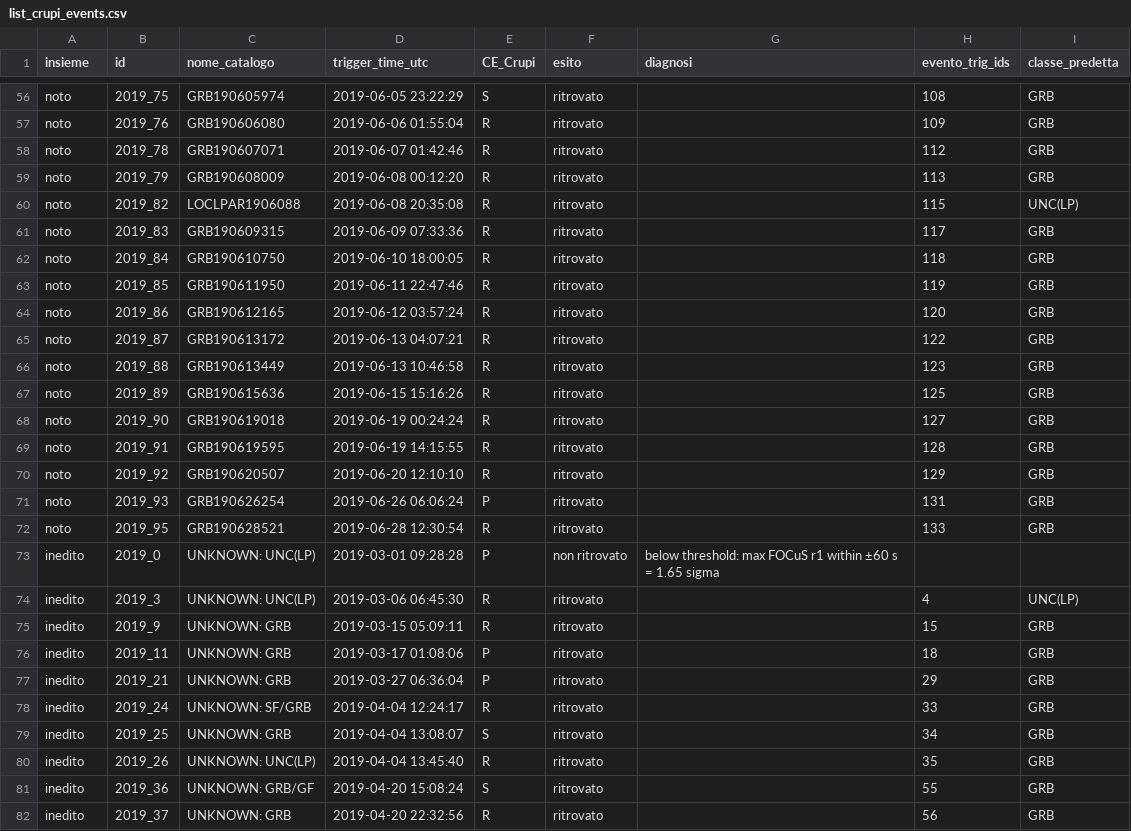
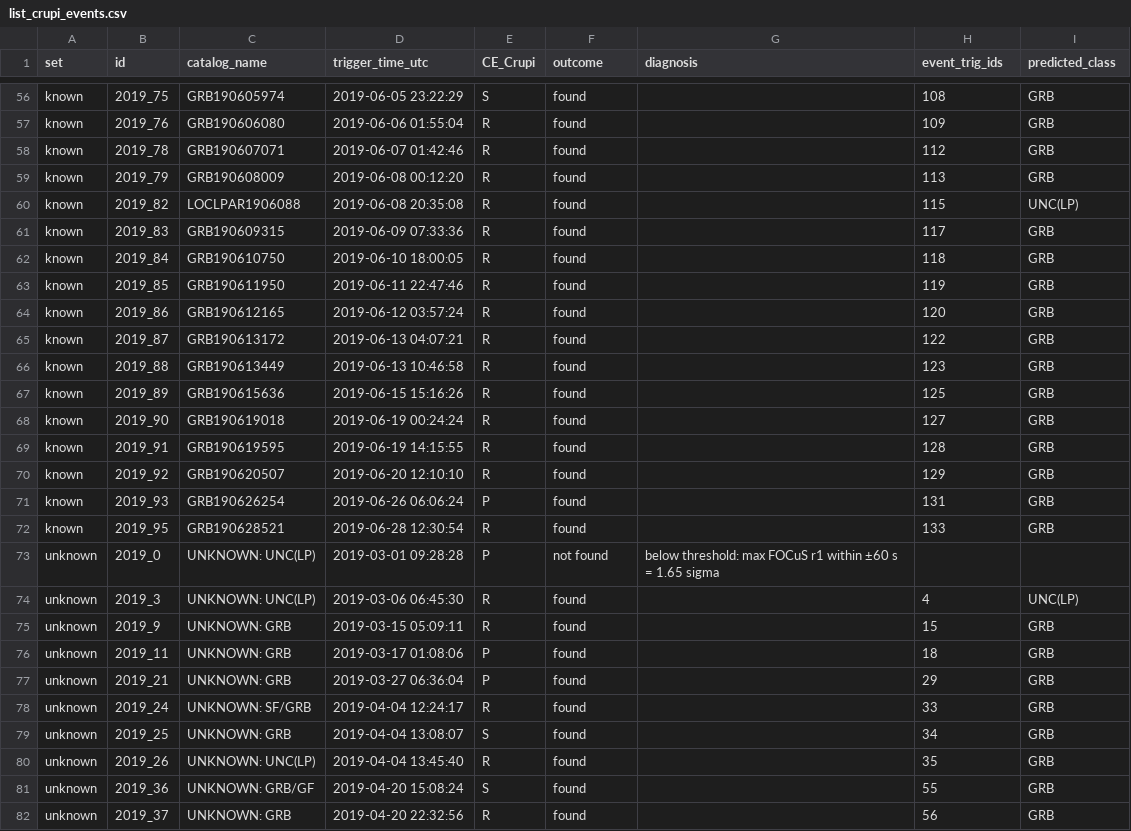
Before and after one commit to johnh-04/DeepGRB, a CSV file: data/runs/2019-03-01_2019-06-30/engine-v3-seed1/validation/list_crupi_events.csv, drawn as a sheet; only a part is shown, gaps mark what is left out; the diff covers the shown part only; the diff names each change by its address in the sheet, - before the commit and + after, or states it on an @@ line.

```diff
--- a/data/runs/2019-03-01_2019-06-30/engine-v3-seed1/validation/list_crupi_events.csv
+++ b/data/runs/2019-03-01_2019-06-30/engine-v3-seed1/validation/list_crupi_events.csv
-A1: insieme
+A1: set
-C1: nome_catalogo
+C1: catalog_name
-F1: esito
+F1: outcome
-G1: diagnosi
+G1: diagnosis
-H1: evento_trig_ids
+H1: event_trig_ids
-I1: classe_predetta
+I1: predicted_class
-A56:A72 (set): noto
+A56:A72 (set): known
-F56:F72 (outcome): ritrovato
+F56:F72 (outcome): found
-A73:A82 (set): inedito
+A73:A82 (set): unknown
-F73 (outcome): non ritrovato
+F73 (outcome): not found
-F74:F82 (outcome): ritrovato
+F74:F82 (outcome): found
```
Also changed, not shown: 136 edited cells elsewhere in this file, data/runs/2019-03-01_2019-06-30/engine-v3-seed1/validation/classification_rules.csv, data/runs/2019-03-01_2019-06-30/engine-v3-seed1/validation/classification_vs_crupi.csv, 19 other files.
